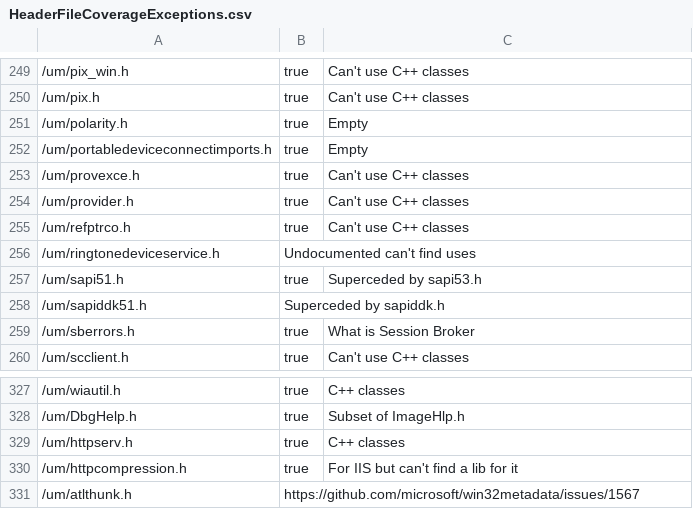
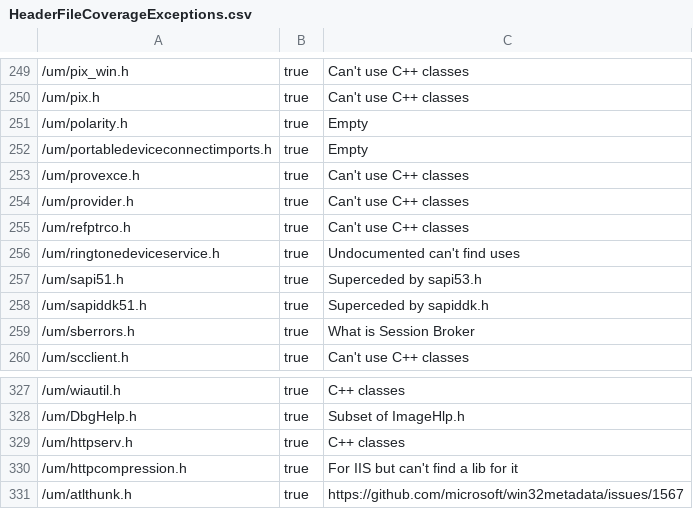
Before and after one commit to microsoft/win32metadata, a CSV file: scripts/HeaderFileCoverageExceptions.csv, drawn as a sheet; only a part is shown, gaps mark what is left out; the diff names each change by its address in the sheet, - before the commit and + after, or states it on an @@ line.

Commit message:
Update HeaderFileCoverageExceptions.csv
Fix missing columns.

```diff
--- a/scripts/HeaderFileCoverageExceptions.csv
+++ b/scripts/HeaderFileCoverageExceptions.csv
-B256: Undocumented can't find uses
+B256: true
-C256: (empty)
+C256: Undocumented can't find uses
-B258: Superceded by sapiddk.h
+B258: true
-C258: (empty)
+C258: Superceded by sapiddk.h
-B331: https://github.com/microsoft/win32metadata/issues/1567
+B331: true
-C331: (empty)
+C331: https://github.com/microsoft/win32metadata/issues/1567
```
